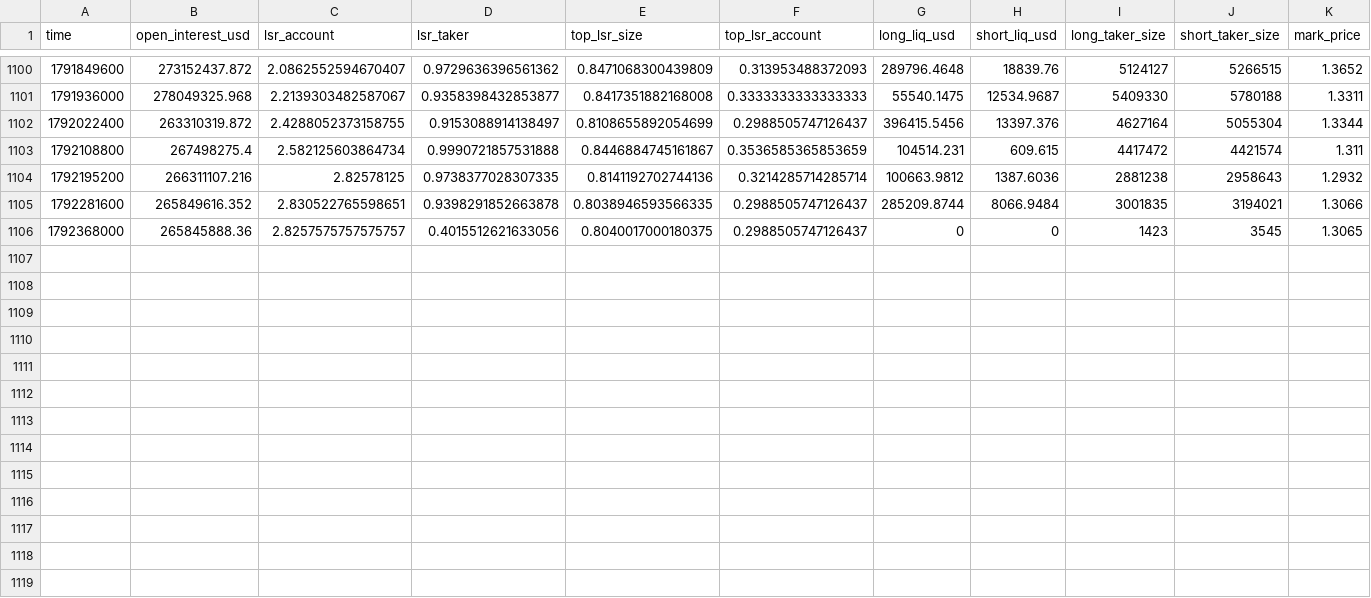
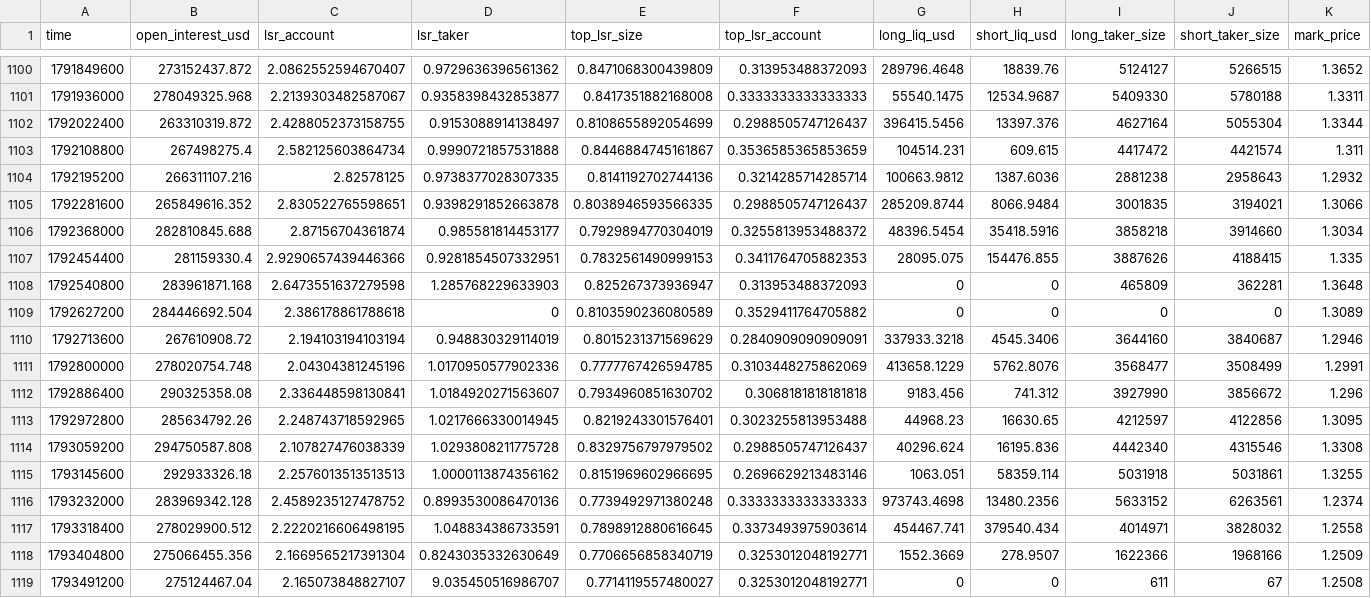
Before and after one commit to zaveronlabs/treyder-bot, a CSV file: futures_malumot/XRP_1d.csv, drawn as a sheet; only a part is shown, gaps mark what is left out; rows hold the shown columns only; the diff covers the shown part only; the diff names each change by its address in the sheet, - before the commit and + after, or states it on an @@ line.

```diff
--- a/futures_malumot/XRP_1d.csv
+++ b/futures_malumot/XRP_1d.csv
-B1106 (open_interest_usd): 265845888.36
+B1106 (open_interest_usd): 282810845.688
-C1106 (lsr_account): 2.8257575757575757
+C1106 (lsr_account): 2.87156704361874
-D1106 (lsr_taker): 0.4015512621633056
+D1106 (lsr_taker): 0.985581814453177
-E1106 (top_lsr_size): 0.8040017000180375
+E1106 (top_lsr_size): 0.7929894770304019
-F1106 (top_lsr_account): 0.2988505747126437
+F1106 (top_lsr_account): 0.3255813953488372
-G1106 (long_liq_usd): 0
+G1106 (long_liq_usd): 48396.5454
-H1106 (short_liq_usd): 0
+H1106 (short_liq_usd): 35418.5916
-I1106 (long_taker_size): 1423
+I1106 (long_taker_size): 3858218
-J1106 (short_taker_size): 3545
+J1106 (short_taker_size): 3914660
-K1106 (mark_price): 1.3065
+K1106 (mark_price): 1.3034
+row 1107: 1792454400 | 281159330.4 | 2.9290657439446366 | 0.9281854507332951 | 0.7832561490999153 | 0.3411764705882353 | 28095.075 | 154476.855 | 3887626 | 4188415 | 1.335
+row 1108: 1792540800 | 283961871.168 | 2.6473551637279598 | 1.285768229633903 | 0.825267373936947 | 0.313953488372093 | 0 | 0 | 465809 | 362281 | 1.3648
+row 1109: 1792627200 | 284446692.504 | 2.386178861788618 | 0 | 0.8103590236080589 | 0.3529411764705882 | 0 | 0 | 0 | 0 | 1.3089
+row 1110: 1792713600 | 267610908.72 | 2.194103194103194 | 0.948830329114019 | 0.8015231371569629 | 0.2840909090909091 | 337933.3218 | 4545.3406 | 3644160 | 3840687 | 1.2946
+row 1111: 1792800000 | 278020754.748 | 2.04304381245196 | 1.0170950577902336 | 0.7777767426594785 | 0.3103448275862069 | 413658.1229 | 5762.8076 | 3568477 | 3508499 | 1.2991
+row 1112: 1792886400 | 290325358.08 | 2.336448598130841 | 1.0184920271563607 | 0.7934960851630702 | 0.3068181818181818 | 9183.456 | 741.312 | 3927990 | 3856672 | 1.296
+row 1113: 1792972800 | 285634792.26 | 2.248743718592965 | 1.0217666330014945 | 0.8219243301576401 | 0.3023255813953488 | 44968.23 | 16630.65 | 4212597 | 4122856 | 1.3095
+row 1114: 1793059200 | 294750587.808 | 2.107827476038339 | 1.0293808211775728 | 0.8329756797979502 | 0.2988505747126437 | 40296.624 | 16195.836 | 4442340 | 4315546 | 1.3308
+row 1115: 1793145600 | 292933326.18 | 2.2576013513513513 | 1.0000113874356162 | 0.8151969602966695 | 0.2696629213483146 | 1063.051 | 58359.114 | 5031918 | 5031861 | 1.3255
+row 1116: 1793232000 | 283969342.128 | 2.4589235127478752 | 0.8993530086470136 | 0.7739492971380248 | 0.3333333333333333 | 973743.4698 | 13480.2356 | 5633152 | 6263561 | 1.2374
+row 1117: 1793318400 | 278029900.512 | 2.2220216606498195 | 1.048834386733591 | 0.7898912880616645 | 0.3373493975903614 | 454467.741 | 379540.434 | 4014971 | 3828032 | 1.2558
+row 1118: 1793404800 | 275066455.356 | 2.1669565217391304 | 0.8243035332630649 | 0.7706656858340719 | 0.3253012048192771 | 1552.3669 | 278.9507 | 1622366 | 1968166 | 1.2509
+row 1119: 1793491200 | 275124467.04 | 2.165073848827107 | 9.035450516986707 | 0.7714119557480027 | 0.3253012048192771 | 0 | 0 | 611 | 67 | 1.2508
```
Also changed, not shown: 1 edited cell elsewhere in this file, futures_malumot/BNB_1d.csv, futures_malumot/BTC_1d.csv, 17 other files.
